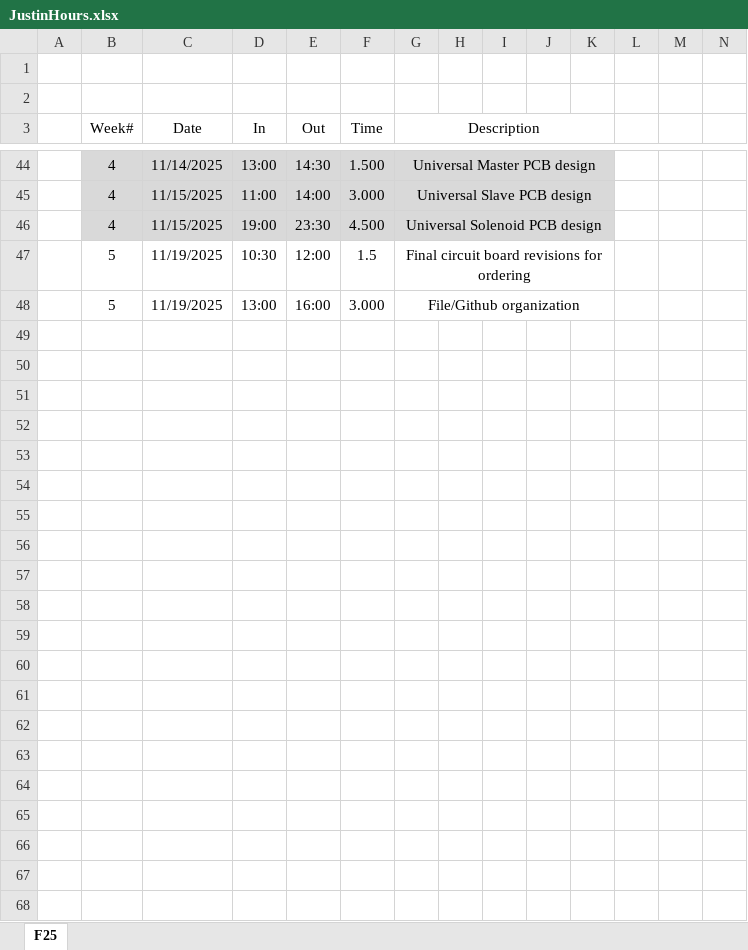
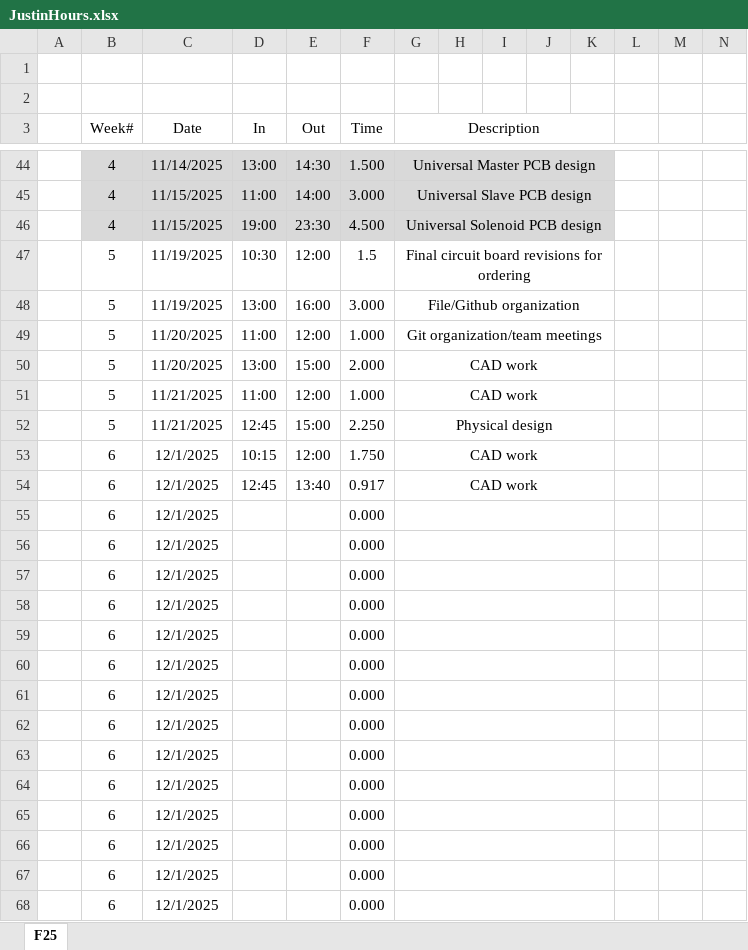
Before and after one commit to slacshan/MIDI-Projects, an Excel workbook: Documentation/F25/JustinHours.xlsx, sheet F25, drawn as a sheet; only a part is shown, gaps mark what is left out; values as stored, in another font and other column widths than the file's, no borders; rows hold the shown columns only; the diff names each change by its address in the sheet, - before the commit and + after, or states it on an @@ line.

```diff
--- a/Documentation/F25/JustinHours.xlsx (sheet F25)
+++ b/Documentation/F25/JustinHours.xlsx (sheet F25)
+row 49:  | 5 | 11/20/2025 | 11:00 | 12:00 | 1.000 | Git organization/team meetings
+row 50:  | 5 | 11/20/2025 | 13:00 | 15:00 | 2.000 | CAD work
+row 51:  | 5 | 11/21/2025 | 11:00 | 12:00 | 1.000 | CAD work
+row 52:  | 5 | 11/21/2025 | 12:45 | 15:00 | 2.250 | Physical design
+row 53:  | 6 | 12/1/2025 | 10:15 | 12:00 | 1.750 | CAD work
+row 54:  | 6 | 12/1/2025 | 12:45 | 13:40 | 0.917 | CAD work
+row 55:  | 6 | 12/1/2025 |  |  | 0.000
+row 56:  | 6 | 12/1/2025 |  |  | 0.000
+row 57:  | 6 | 12/1/2025 |  |  | 0.000
+row 58:  | 6 | 12/1/2025 |  |  | 0.000
+row 59:  | 6 | 12/1/2025 |  |  | 0.000
+row 60:  | 6 | 12/1/2025 |  |  | 0.000
+row 61:  | 6 | 12/1/2025 |  |  | 0.000
+row 62:  | 6 | 12/1/2025 |  |  | 0.000
+row 63:  | 6 | 12/1/2025 |  |  | 0.000
+row 64:  | 6 | 12/1/2025 |  |  | 0.000
+row 65:  | 6 | 12/1/2025 |  |  | 0.000
+row 66:  | 6 | 12/1/2025 |  |  | 0.000
+row 67:  | 6 | 12/1/2025 |  |  | 0.000
+row 68:  | 6 | 12/1/2025 |  |  | 0.000
```
Also changed, not shown: 11 other files.
